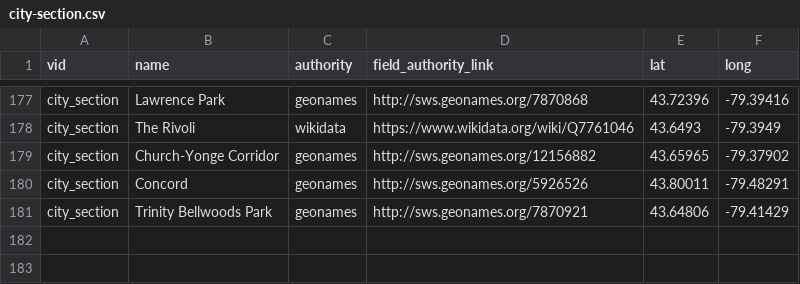
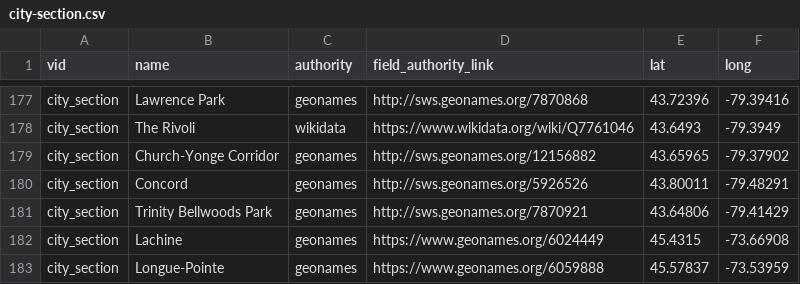
Before and after one commit to yorkulibraries/yudl_defaults, a CSV file: migrate/city-section.csv, drawn as a sheet; only a part is shown, gaps mark what is left out; the diff names each change by its address in the sheet, - before the commit and + after, or states it on an @@ line.

```diff
--- a/migrate/city-section.csv
+++ b/migrate/city-section.csv
+row 182: city_section | Lachine | geonames | https://www.geonames.org/6024449 | 45.4315 | -73.66908
+row 183: city_section | Longue-Pointe | geonames | https://www.geonames.org/6059888 | 45.57837 | -73.53959
```
Also changed, not shown: migrate/city.csv, migrate/country.csv, 3 other files.
